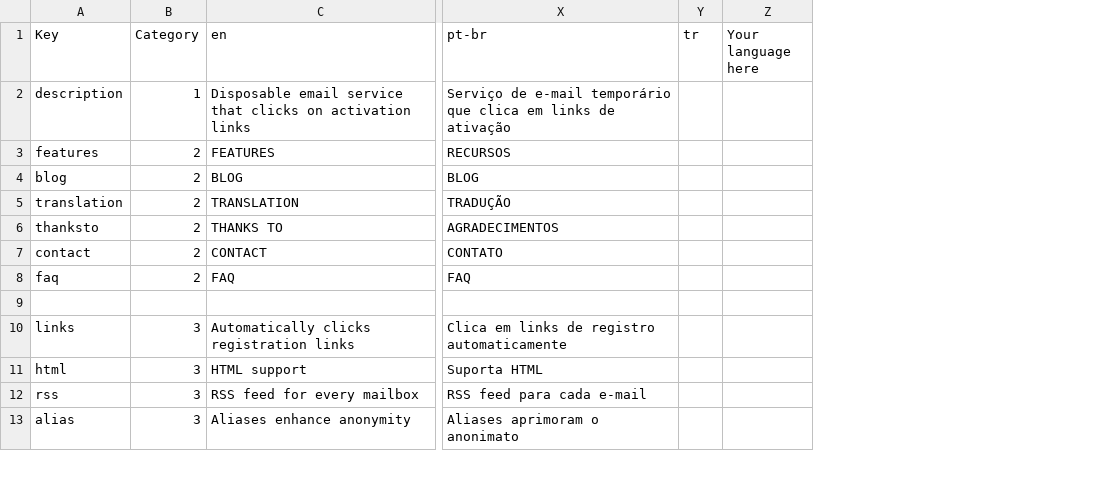
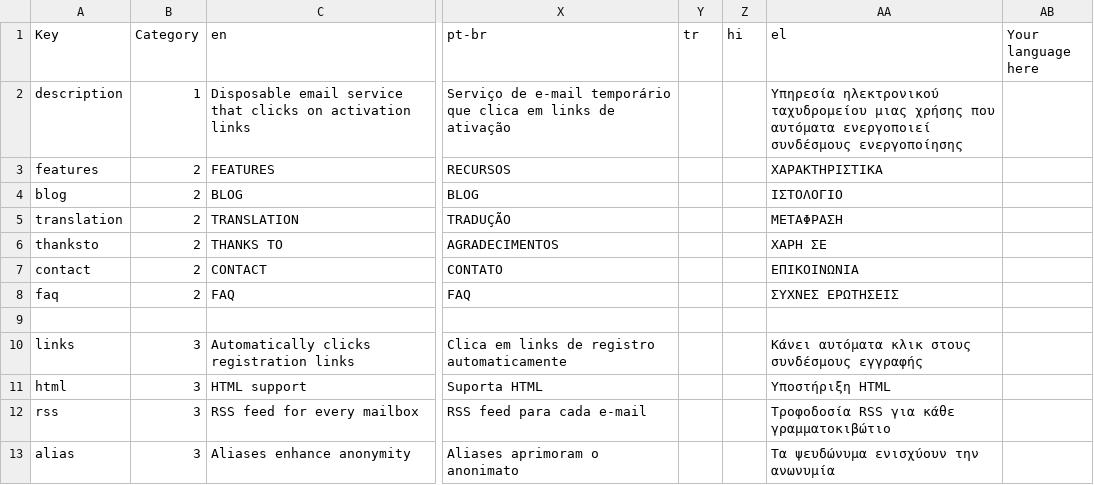
Before and after one commit to Gilwyad/mailnesia.com, a TSV file: translation/mailnesia_translation - main page.tsv, drawn as a sheet; only a part is shown, gaps mark what is left out; the diff names each change by its address in the sheet, - before the commit and + after, or states it on an @@ line.

Commit message:
3 new translations: Turkish, Hindi, Greek
Removed die when text cannot be split.

```diff
--- a/translation/mailnesia_translation - main page.tsv
+++ b/translation/mailnesia_translation - main page.tsv
+column Z (hi), empty
+column AA (el), rows 2-13: Yπηρεσία ηλεκτρονικού ταχυδρομείου μιας χρήσης που αυτόματα ενεργοποιεί συνδέσμους ενεργοποίησης | ΧΑΡΑΚΤΗΡΙΣΤΙΚΑ | ΙΣΤΟΛΟΓΙΟ | ΜΕΤΑΦΡΑΣΗ | ΧΑΡΗ ΣΕ | ΕΠΙΚΟΙΝΩΝΙΑ | ΣΥΧΝΕΣ ΕΡΩΤΗΣΕΙΣ |  | Κάνει αυτόματα κλικ στους συνδέσμους εγγραφής | Υποστήριξη HTML | Τροφοδοσία RSS για κάθε γραμματοκιβώτιο | Τα ψευδώνυμα ενισχύουν την ανωνυμία
```
Also changed, not shown: translation/mailnesia_translation - mailnesia_translation.tsv, 6 other files.
